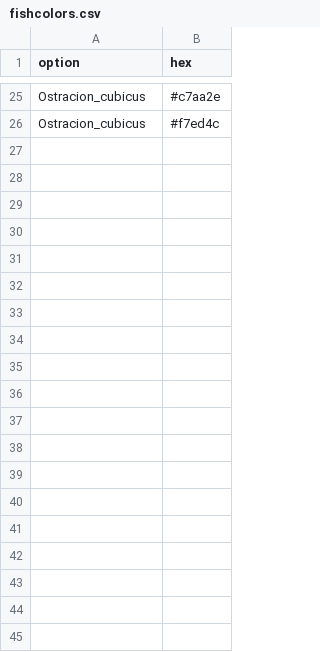
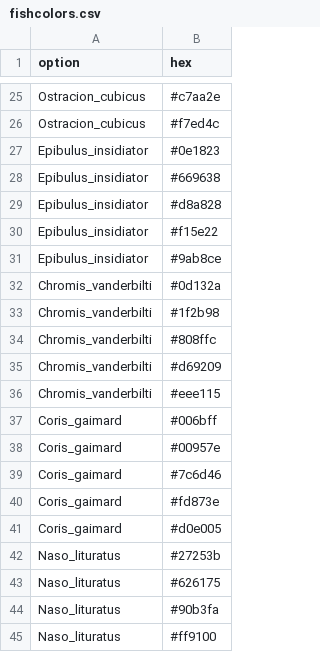
Before and after one commit to nschiett/fishualize, a CSV file: data/fishcolors.csv, drawn as a sheet; only a part is shown, gaps mark what is left out; the diff covers the shown part only; the diff names each change by its address in the sheet, - before the commit and + after, or states it on an @@ line.

```diff
--- a/data/fishcolors.csv
+++ b/data/fishcolors.csv
+row 27: Epibulus_insidiator | #0e1823
+row 28: Epibulus_insidiator | #669638
+row 29: Epibulus_insidiator | #d8a828
+row 30: Epibulus_insidiator | #f15e22
+row 31: Epibulus_insidiator | #9ab8ce
+row 32: Chromis_vanderbilti | #0d132a
+row 33: Chromis_vanderbilti | #1f2b98
+row 34: Chromis_vanderbilti | #808ffc
+row 35: Chromis_vanderbilti | #d69209
+row 36: Chromis_vanderbilti | #eee115
+row 37: Coris_gaimard | #006bff
+row 38: Coris_gaimard | #00957e
+row 39: Coris_gaimard | #7c6d46
+row 40: Coris_gaimard | #fd873e
+row 41: Coris_gaimard | #d0e005
+row 42: Naso_lituratus | #27253b
+row 43: Naso_lituratus | #626175
+row 44: Naso_lituratus | #90b3fa
+row 45: Naso_lituratus | #ff9100
```
Also changed, not shown: 56 added rows elsewhere in this file, 19 other files.
